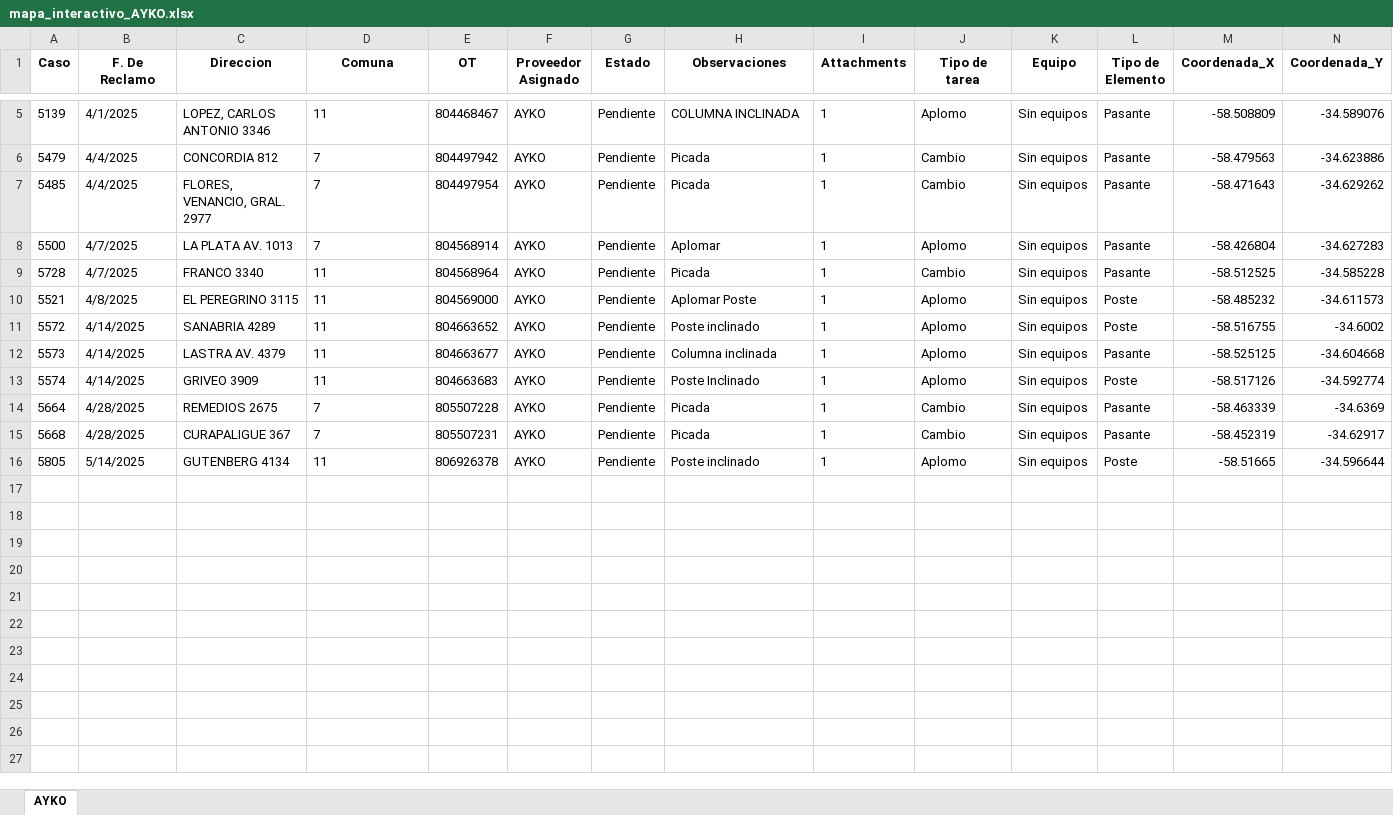
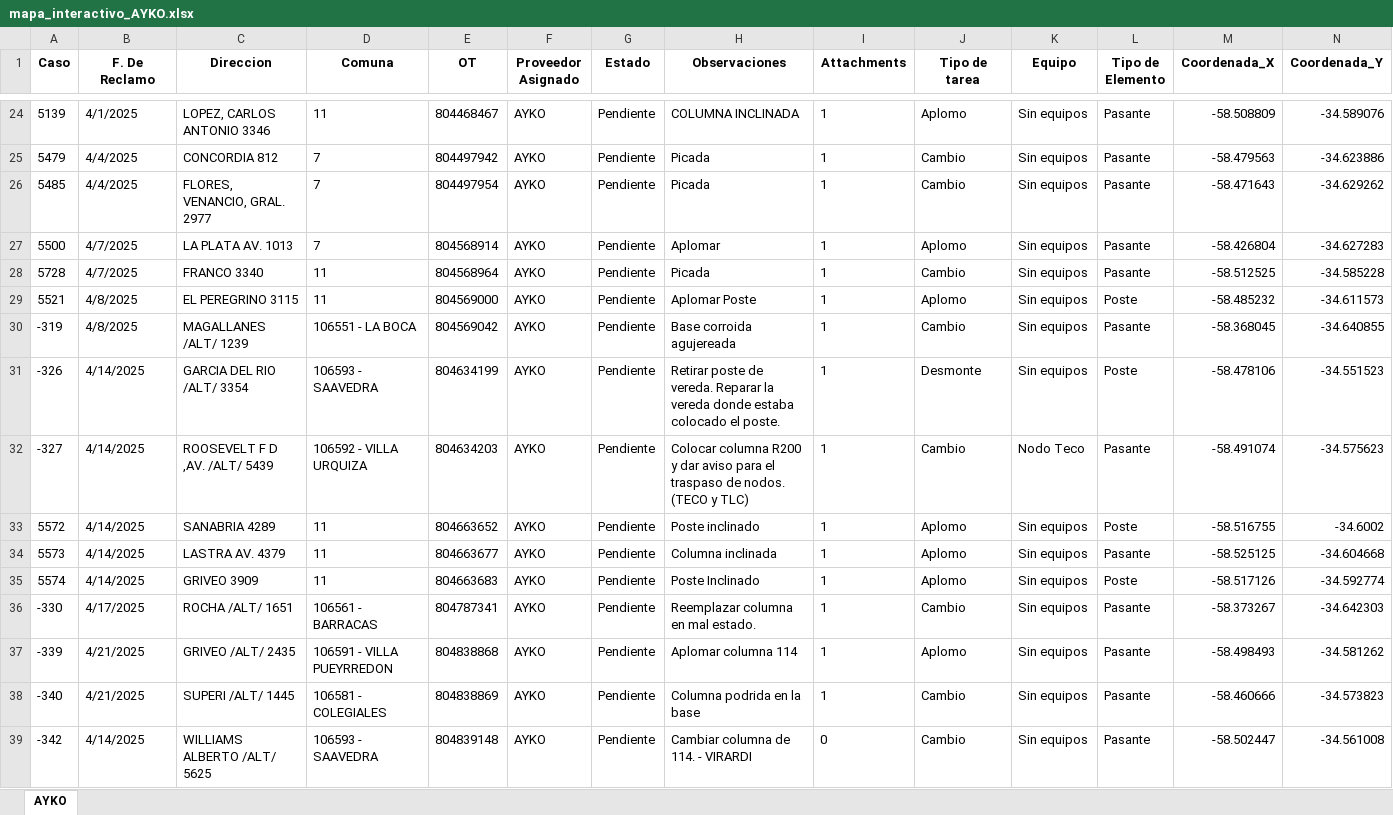
Before and after one commit to riv1matias/mapa_ayko, an Excel workbook: mapa_interactivo_AYKO.xlsx, sheet AYKO, drawn as a sheet; only a part is shown, gaps mark what is left out; the shorter side is filled out with more unchanged rows; values as stored, in another font and other column widths than the file's, no borders; the diff covers the shown part only; the diff names each change by its address in the sheet, - before the commit and + after, or states it on an @@ line.

Commit message:
🔄 Actualización automática del index.html y archivo Excel

```diff
--- a/mapa_interactivo_AYKO.xlsx (sheet AYKO)
+++ b/mapa_interactivo_AYKO.xlsx (sheet AYKO)
+row 30: -319 | 4/8/2025 | MAGALLANES /ALT/ 1239 | 106551 - LA BOCA | 804569042 | AYKO | Pendiente | Base corroida agujereada | 1 | Cambio | Sin equipos | Pasante | -58.368045 | -34.640855
+row 31: -326 | 4/14/2025 | GARCIA DEL RIO /ALT/ 3354 | 106593 - SAAVEDRA | 804634199 | AYKO | Pendiente | Retirar poste de vereda. Reparar la vereda donde estaba colocado el poste. | 1 | Desmonte | Sin equipos | Poste | -58.478106 | -34.551523
+row 32: -327 | 4/14/2025 | ROOSEVELT F D ,AV. /ALT/ 5439 | 106592 - VILLA URQUIZA | 804634203 | AYKO | Pendiente | Colocar columna R200 y dar aviso para el traspaso de nodos. (TECO y TLC) | 1 | Cambio | Nodo Teco | Pasante | -58.491074 | -34.575623
+row 36: -330 | 4/17/2025 | ROCHA /ALT/ 1651 | 106561 - BARRACAS | 804787341 | AYKO | Pendiente | Reemplazar columna en mal estado. | 1 | Cambio | Sin equipos | Pasante | -58.373267 | -34.642303
+row 37: -339 | 4/21/2025 | GRIVEO /ALT/ 2435 | 106591 - VILLA PUEYRREDON | 804838868 | AYKO | Pendiente | Aplomar columna 114 | 1 | Aplomo | Sin equipos | Pasante | -58.498493 | -34.581262
+row 38: -340 | 4/21/2025 | SUPERI /ALT/ 1445 | 106581 - COLEGIALES | 804838869 | AYKO | Pendiente | Columna podrida en la base | 1 | Cambio | Sin equipos | Pasante | -58.460666 | -34.573823
+row 39: -342 | 4/14/2025 | WILLIAMS ALBERTO /ALT/ 5625 | 106593 - SAAVEDRA | 804839148 | AYKO | Pendiente | Cambiar columna de 114. - VIRARDI | 0 | Cambio | Sin equipos | Pasante | -58.502447 | -34.561008
```
Also changed, not shown: 43 added rows elsewhere in this sheet, 1 other file.
